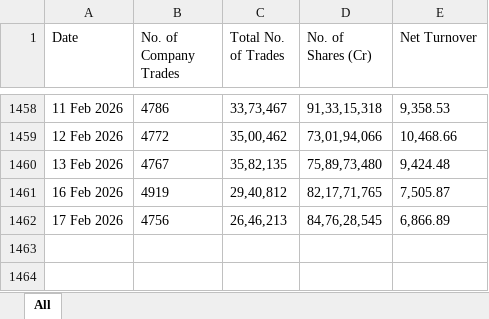
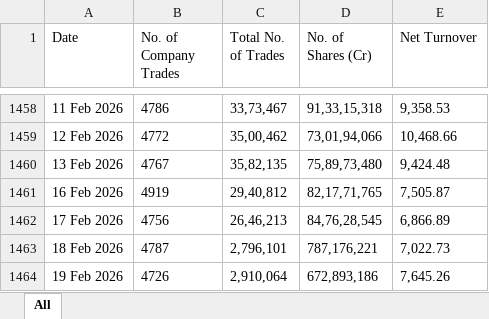
Before and after one commit to rouhin12/Exchanges_Data, an Excel workbook: BSE/bse_daily.xlsx, sheet All, drawn as a sheet; only a part is shown, gaps mark what is left out; values as stored, in another font and other column widths than the file's, no borders; the diff names each change by its address in the sheet, - before the commit and + after, or states it on an @@ line.

```diff
--- a/BSE/bse_daily.xlsx (sheet All)
+++ b/BSE/bse_daily.xlsx (sheet All)
+row 1463: 18 Feb 2026 | 4787 | 2,796,101 | 787,176,221 | 7,022.73
+row 1464: 19 Feb 2026 | 4726 | 2,910,064 | 672,893,186 | 7,645.26
```
Also changed, not shown: BSE/FnO/bse_fno_consolidated.xlsx, FII_DII/fii_dii_data.xlsx, 6 other files.
